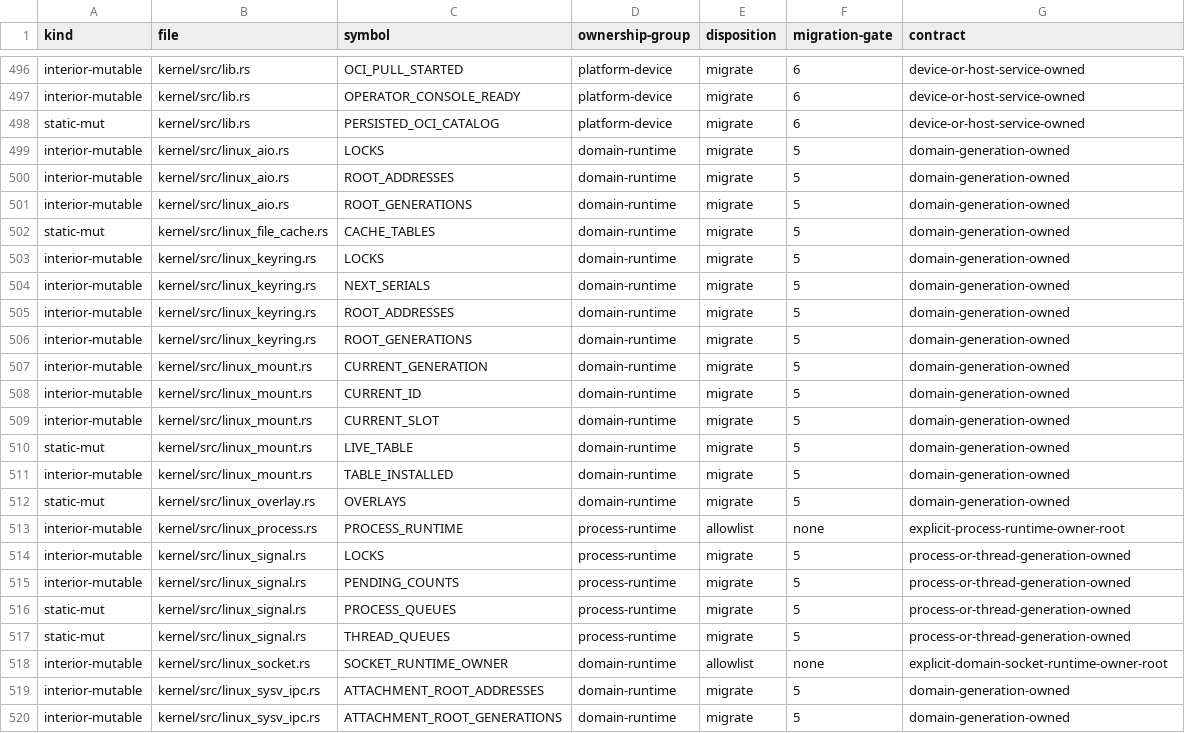
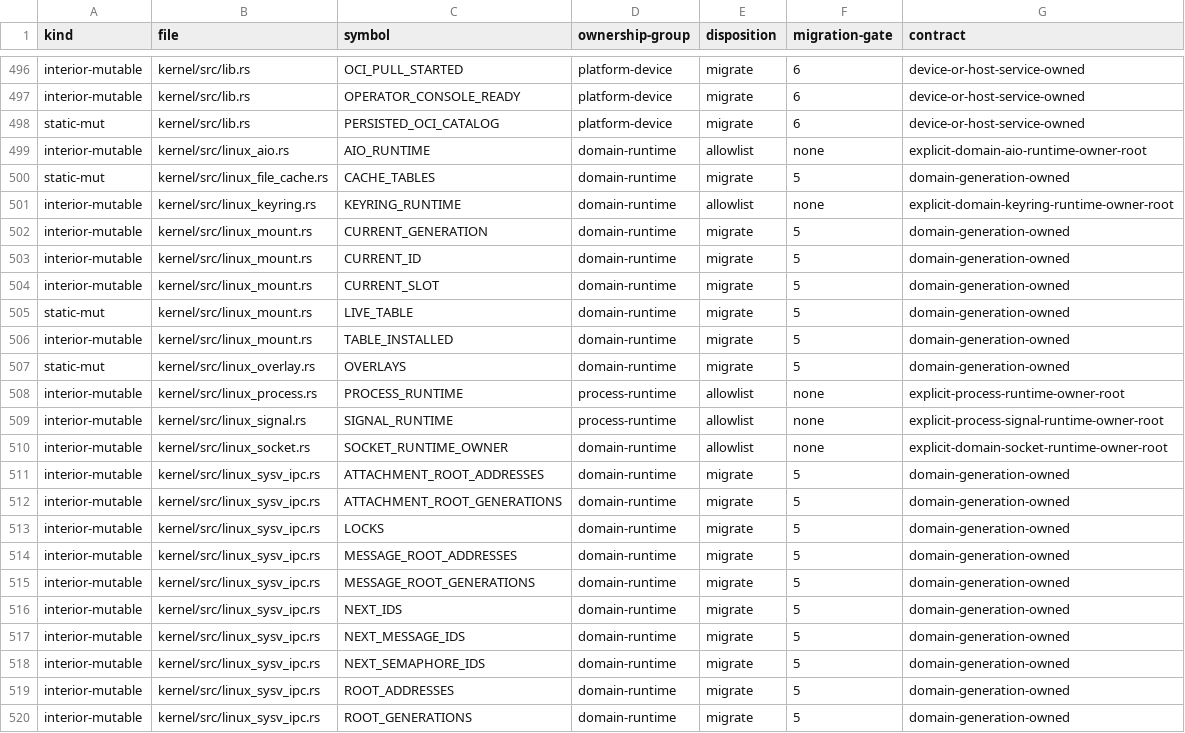
Before and after one commit to gmkurtzer/ginux, a TSV file: docs/feedback-hardening/writable-globals.tsv, drawn as a sheet; only a part is shown, gaps mark what is left out; the shorter side is filled out with more unchanged rows.

Commit message:
Consolidate Linux service runtime owners
Signed-off-by: Gregory M. Kurtzer <gmkurtzer@gmail.com>

```diff
--- a/docs/feedback-hardening/writable-globals.tsv
+++ b/docs/feedback-hardening/writable-globals.tsv
@@ -498,10 +498,5 @@ interior-mutable	kernel/src/lib.rs	OPERATOR_CONSOLE_READY	platform-device	migrat
 static-mut	kernel/src/lib.rs	PERSISTED_OCI_CATALOG	platform-device	migrate	6	device-or-host-service-owned
-interior-mutable	kernel/src/linux_aio.rs	LOCKS	domain-runtime	migrate	5	domain-generation-owned
-interior-mutable	kernel/src/linux_aio.rs	ROOT_ADDRESSES	domain-runtime	migrate	5	domain-generation-owned
-interior-mutable	kernel/src/linux_aio.rs	ROOT_GENERATIONS	domain-runtime	migrate	5	domain-generation-owned
+interior-mutable	kernel/src/linux_aio.rs	AIO_RUNTIME	domain-runtime	allowlist	none	explicit-domain-aio-runtime-owner-root
 static-mut	kernel/src/linux_file_cache.rs	CACHE_TABLES	domain-runtime	migrate	5	domain-generation-owned
-interior-mutable	kernel/src/linux_keyring.rs	LOCKS	domain-runtime	migrate	5	domain-generation-owned
-interior-mutable	kernel/src/linux_keyring.rs	NEXT_SERIALS	domain-runtime	migrate	5	domain-generation-owned
-interior-mutable	kernel/src/linux_keyring.rs	ROOT_ADDRESSES	domain-runtime	migrate	5	domain-generation-owned
-interior-mutable	kernel/src/linux_keyring.rs	ROOT_GENERATIONS	domain-runtime	migrate	5	domain-generation-owned
+interior-mutable	kernel/src/linux_keyring.rs	KEYRING_RUNTIME	domain-runtime	allowlist	none	explicit-domain-keyring-runtime-owner-root
 interior-mutable	kernel/src/linux_mount.rs	CURRENT_GENERATION	domain-runtime	migrate	5	domain-generation-owned
@@ -513,6 +508,3 @@ static-mut	kernel/src/linux_overlay.rs	OVERLAYS	domain-runtime	migrate	5	domain-
 interior-mutable	kernel/src/linux_process.rs	PROCESS_RUNTIME	process-runtime	allowlist	none	explicit-process-runtime-owner-root
-interior-mutable	kernel/src/linux_signal.rs	LOCKS	process-runtime	migrate	5	process-or-thread-generation-owned
-interior-mutable	kernel/src/linux_signal.rs	PENDING_COUNTS	process-runtime	migrate	5	process-or-thread-generation-owned
-static-mut	kernel/src/linux_signal.rs	PROCESS_QUEUES	process-runtime	migrate	5	process-or-thread-generation-owned
-static-mut	kernel/src/linux_signal.rs	THREAD_QUEUES	process-runtime	migrate	5	process-or-thread-generation-owned
+interior-mutable	kernel/src/linux_signal.rs	SIGNAL_RUNTIME	process-runtime	allowlist	none	explicit-process-signal-runtime-owner-root
 interior-mutable	kernel/src/linux_socket.rs	SOCKET_RUNTIME_OWNER	domain-runtime	allowlist	none	explicit-domain-socket-runtime-owner-root
```
Also changed, not shown: 6 other files.
